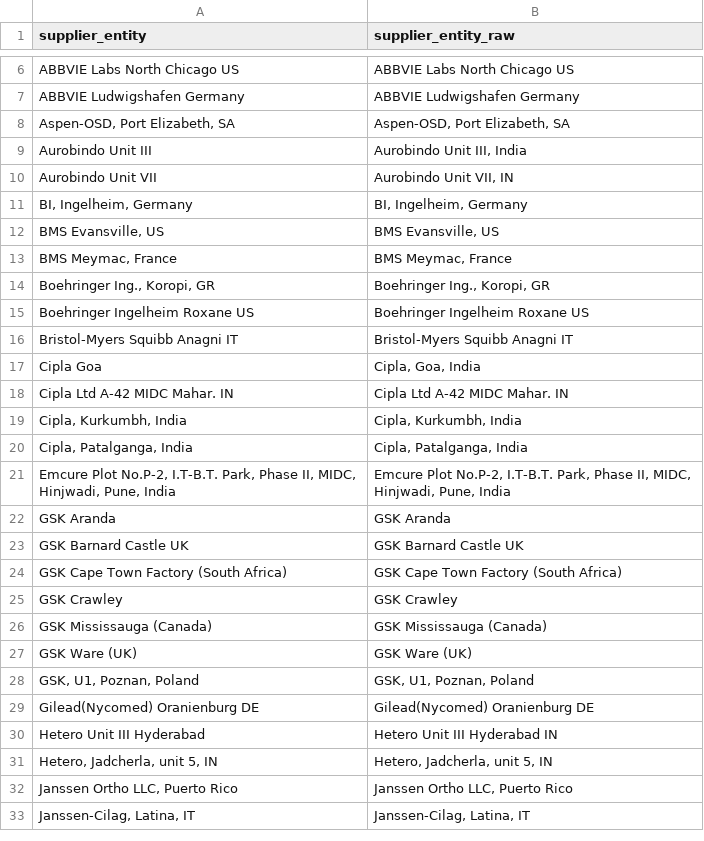
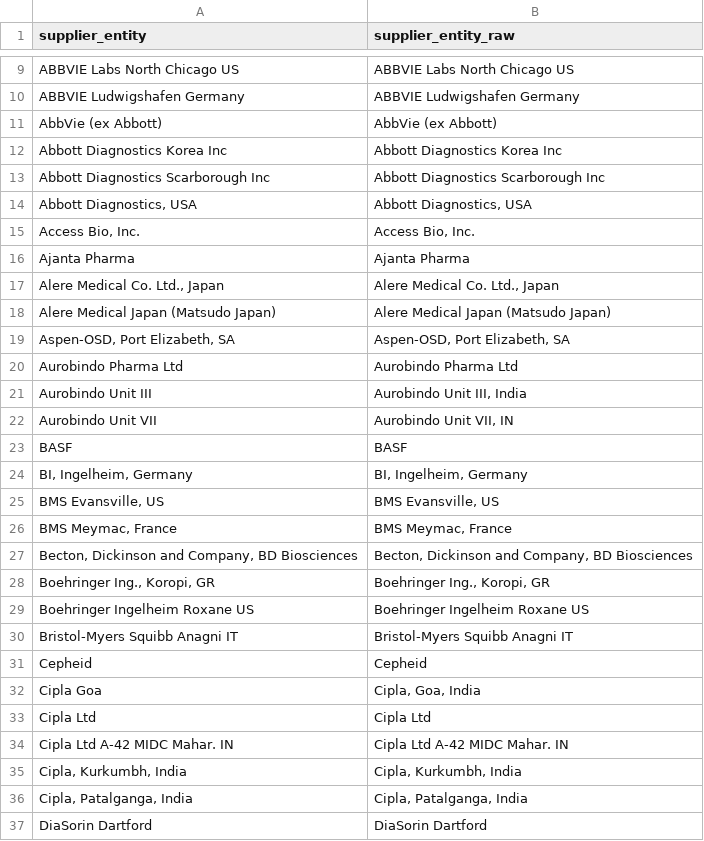
Before and after one commit to alairdata/pharma-procurement-intelligence, a CSV file: data/marts/dim_supplier.csv, drawn as a sheet; only a part is shown, gaps mark what is left out; the shorter side is filled out with more unchanged rows; the diff covers the shown part only.

```diff
--- a/data/marts/dim_supplier.csv
+++ b/data/marts/dim_supplier.csv
@@ -7,5 +10,15 @@ ABBVIE Labs North Chicago US,ABBVIE Labs North Chicago US
 ABBVIE Ludwigshafen Germany,ABBVIE Ludwigshafen Germany
+AbbVie (ex Abbott),AbbVie (ex Abbott)
+Abbott Diagnostics Korea Inc,Abbott Diagnostics Korea Inc
+Abbott Diagnostics Scarborough Inc,Abbott Diagnostics Scarborough Inc
+"Abbott Diagnostics, USA","Abbott Diagnostics, USA"
+"Access Bio, Inc.","Access Bio, Inc."
+Ajanta Pharma,Ajanta Pharma
+"Alere Medical Co. Ltd., Japan","Alere Medical Co. Ltd., Japan"
+Alere Medical Japan (Matsudo Japan),Alere Medical Japan (Matsudo Japan)
 "Aspen-OSD, Port Elizabeth, SA","Aspen-OSD, Port Elizabeth, SA"
+Aurobindo Pharma Ltd,Aurobindo Pharma Ltd
 Aurobindo Unit III,"Aurobindo Unit III, India"
 Aurobindo Unit VII,"Aurobindo Unit VII, IN"
+BASF,BASF
 "BI, Ingelheim, Germany","BI, Ingelheim, Germany"
@@ -13,2 +26,3 @@ Aurobindo Unit VII,"Aurobindo Unit VII, IN"
 "BMS Meymac, France","BMS Meymac, France"
+"Becton, Dickinson and Company, BD Biosciences","Becton, Dickinson and Company, BD Biosciences"
 "Boehringer Ing., Koropi, GR","Boehringer Ing., Koropi, GR"
@@ -16,3 +30,5 @@ Boehringer Ingelheim Roxane US,Boehringer Ingelheim Roxane US
 Bristol-Myers Squibb Anagni IT,Bristol-Myers Squibb Anagni IT
+Cepheid,Cepheid
 Cipla Goa,"Cipla, Goa, India"
+Cipla Ltd,Cipla Ltd
 Cipla Ltd A-42 MIDC Mahar. IN,Cipla Ltd A-42 MIDC Mahar. IN
@@ -20 +36,2 @@ Cipla Ltd A-42 MIDC Mahar. IN,Cipla Ltd A-42 MIDC Mahar. IN
 "Cipla, Patalganga, India","Cipla, Patalganga, India"
+DiaSorin Dartford,DiaSorin Dartford
```
Also changed, not shown: 60 added rows elsewhere in this file, data/marts/mart_country_summary.csv, data/marts/mart_supplier_summary.csv, 18 other files.
